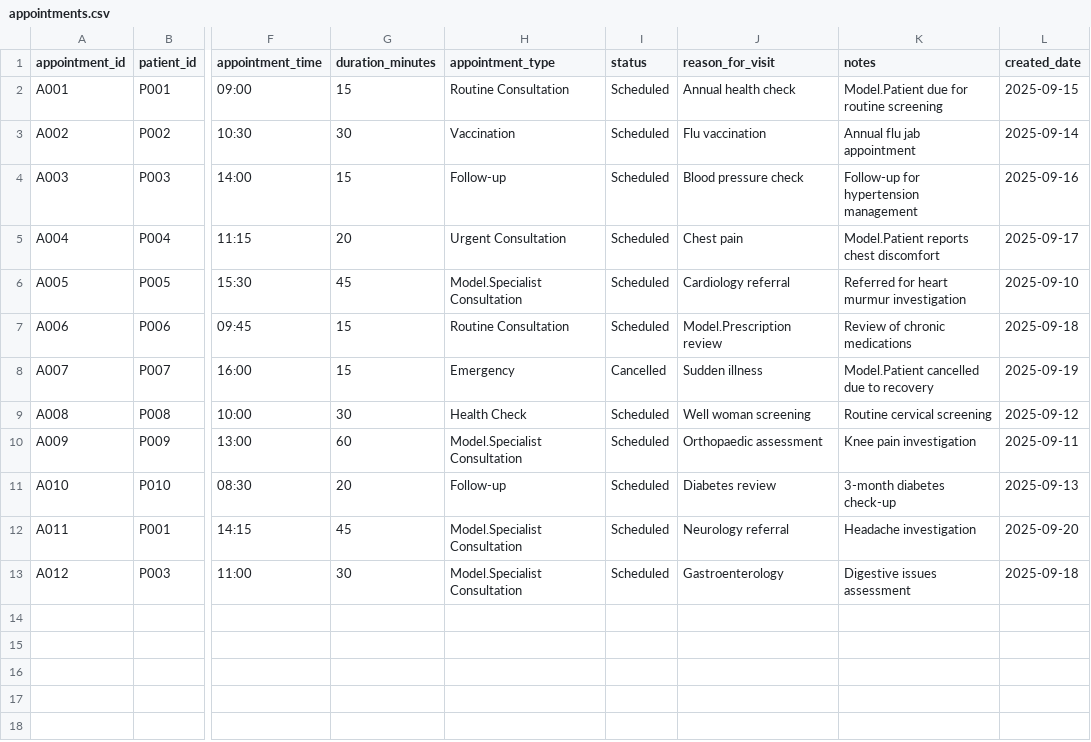
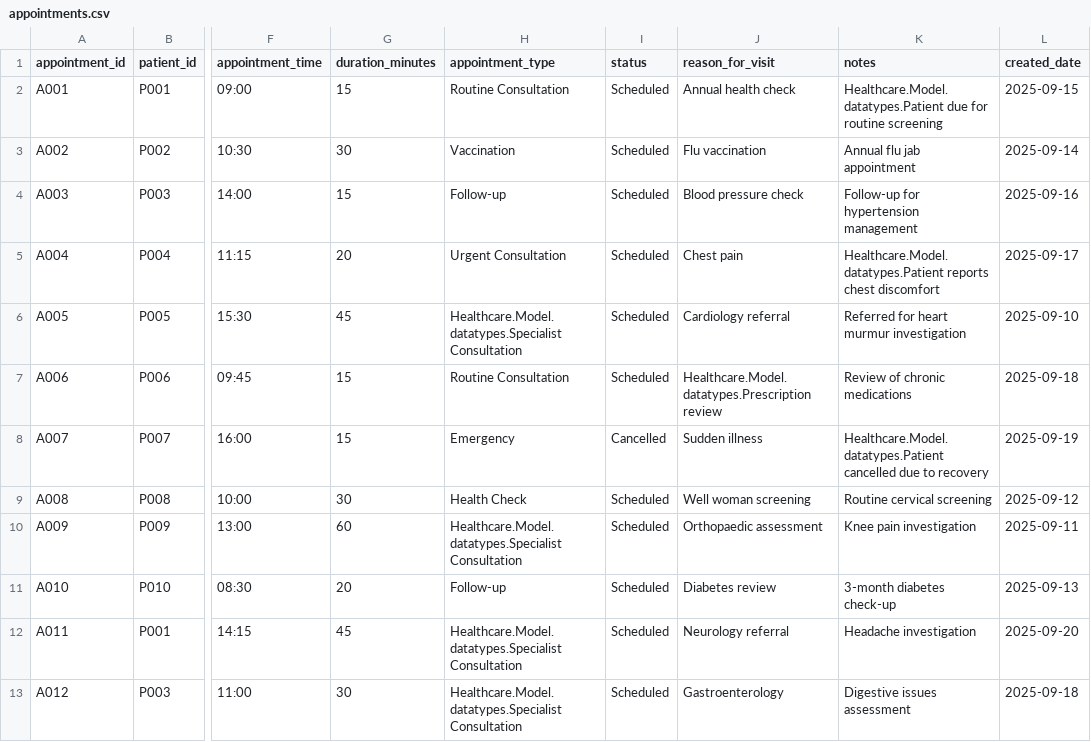
Before and after one commit to zk23abe/Software-arch-cw2, a CSV file: cw2data/appointments.csv, drawn as a sheet; only a part is shown, gaps mark what is left out; the diff names each change by its address in the sheet, - before the commit and + after, or states it on an @@ line.

```diff
--- a/cw2data/appointments.csv
+++ b/cw2data/appointments.csv
-K2 (notes): Model.Patient due for…
+K2 (notes): Healthcare.Model.datatypes.Patient due for…
-K5 (notes): Model.Patient reports chest…
+K5 (notes): Healthcare.Model.datatypes.Patient reports chest…
-H6 (appointment_type): Model.Specialist Consultation
+H6 (appointment_type): Healthcare.Model.datatypes.Specialist Consultation
-J7 (reason_for_visit): Model.Prescription review
+J7 (reason_for_visit): Healthcare.Model.datatypes.Prescription review
-K8 (notes): Model.Patient cancelled due…
+K8 (notes): Healthcare.Model.datatypes.Patient cancelled due…
-H10 (appointment_type): Model.Specialist Consultation
+H10 (appointment_type): Healthcare.Model.datatypes.Specialist Consultation
-H12:H13 (appointment_type): Model.Specialist Consultation
+H12:H13 (appointment_type): Healthcare.Model.datatypes.Specialist Consultation
```
Also changed, not shown: cw2data/referrals.csv, 15 other files.
